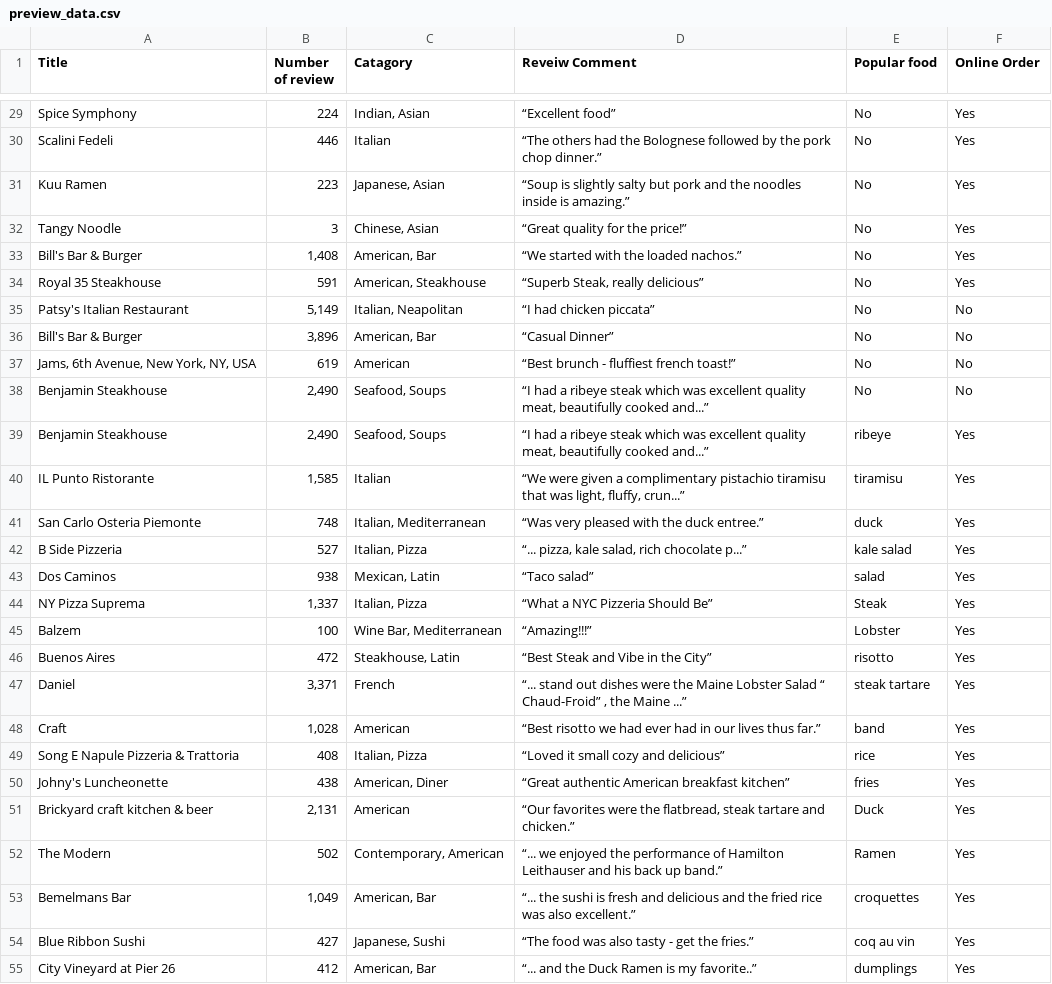
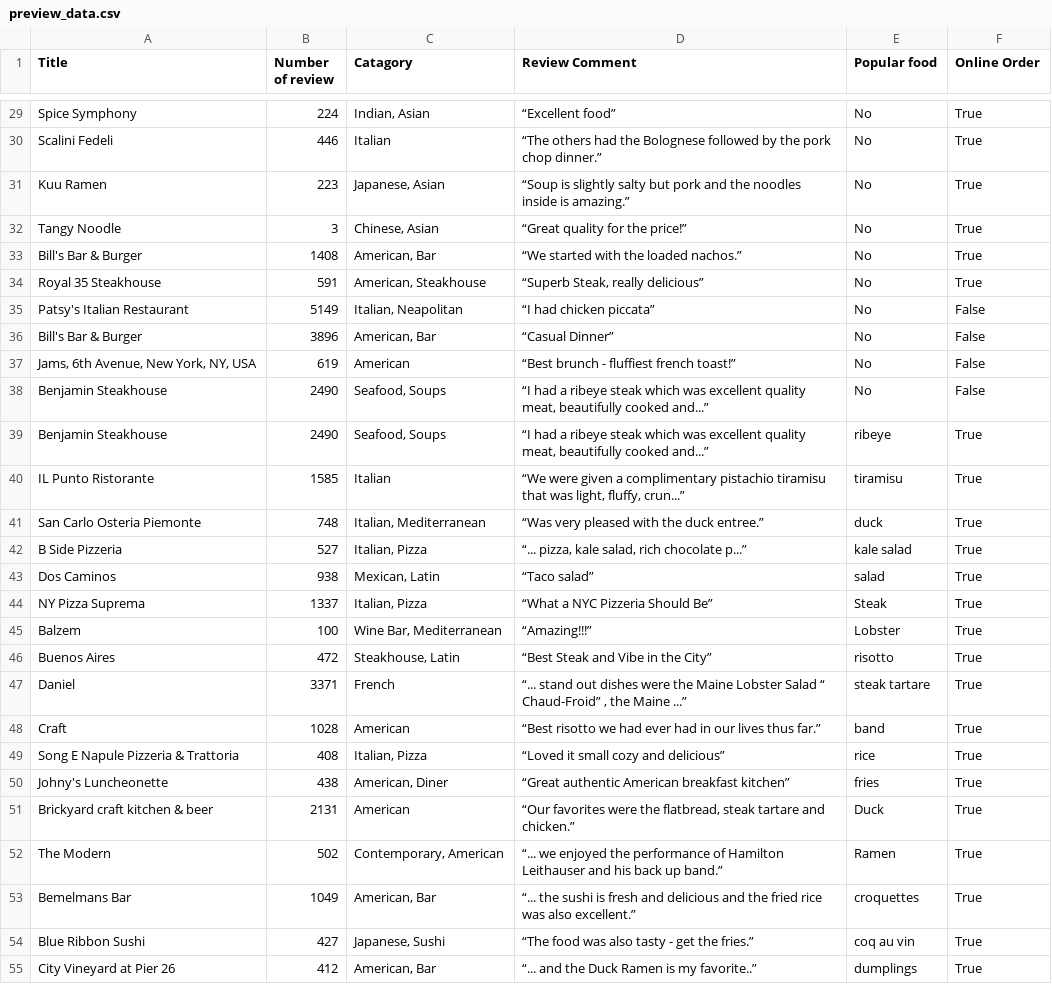
Before and after one commit to KalyelNLaurindo/FoodDataAnalysis, a CSV file: preview_data.csv, drawn as a sheet; only a part is shown, gaps mark what is left out; the diff covers the shown part only; the diff names each change by its address in the sheet, - before the commit and + after, or states it on an @@ line.

```diff
--- a/preview_data.csv
+++ b/preview_data.csv
-D1: Reveiw Comment
+D1: Review Comment
-F29:F34 (Online Order): Yes
+F29:F34 (Online Order): True
-B33 (Number of review): 1,408
+B33 (Number of review): 1408
-B35 (Number of review): 5,149
+B35 (Number of review): 5149
-F35:F38 (Online Order): No
+F35:F38 (Online Order): False
-B36 (Number of review): 3,896
+B36 (Number of review): 3896
-B38:B39 (Number of review): 2,490
+B38:B39 (Number of review): 2490
-F39:F55 (Online Order): Yes
+F39:F55 (Online Order): True
-B40 (Number of review): 1,585
+B40 (Number of review): 1585
-B44 (Number of review): 1,337
+B44 (Number of review): 1337
-B47 (Number of review): 3,371
+B47 (Number of review): 3371
-B48 (Number of review): 1,028
+B48 (Number of review): 1028
-B51 (Number of review): 2,131
+B51 (Number of review): 2131
-B53 (Number of review): 1,049
+B53 (Number of review): 1049
```
Also changed, not shown: 97 edited cells elsewhere in this file, 2 other files.
